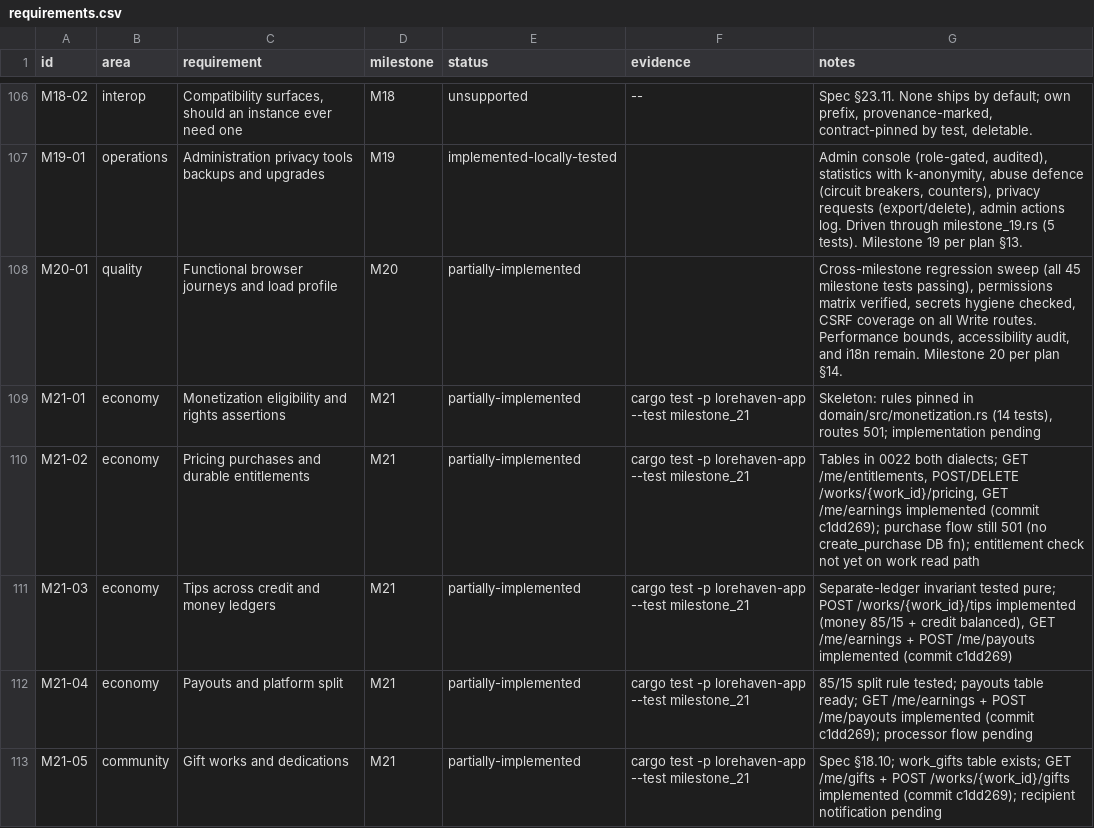
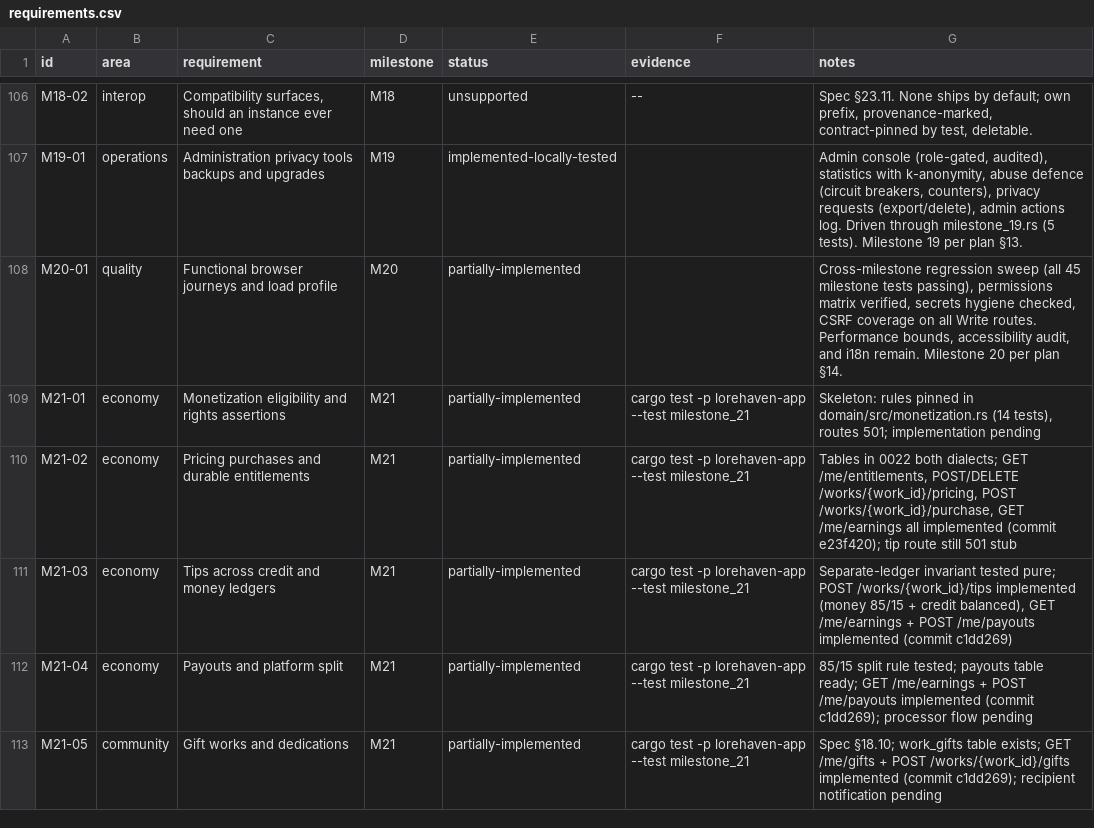
Before and after one commit to 8ullyMaguire/lorehaven, a CSV file: docs/requirements.csv, drawn as a sheet; only a part is shown, gaps mark what is left out.

Commit message:
M21: implement purchase route with grant_entitlement + post_earnings
- POST /works/{work_id}/purchase resolves work → author,
  finds pricing, grants entitlement to purchaser, posts
  85% author earnings + 15% platform fee via idempotency keys.
- Add monetization_purchase_endpoint_is_implemented test.
- Contract test now expects NOT_FOUND for purchase of unknown work.

```diff
--- a/docs/requirements.csv
+++ b/docs/requirements.csv
@@ -109,3 +109,3 @@ M20-01,quality,Functional browser journeys and load profile,M20,partially-implem
 M21-01,economy,Monetization eligibility and rights assertions,M21,partially-implemented,cargo test -p lorehaven-app --test milestone_21,"Skeleton: rules pinned in domain/src/monetization.rs (14 tests), routes 501; implementation pending"
-M21-02,economy,Pricing purchases and durable entitlements,M21,partially-implemented,cargo test -p lorehaven-app --test milestone_21,"Tables in 0022 both dialects; GET /me/entitlements, POST/DELETE /works/{work_id}/pricing, GET /me/earnings implemented (commit c1dd269); purchase flow still 501 (no create_purchase DB fn); entitlement check not yet on work read path"
+M21-02,economy,Pricing purchases and durable entitlements,M21,partially-implemented,cargo test -p lorehaven-app --test milestone_21,"Tables in 0022 both dialects; GET /me/entitlements, POST/DELETE /works/{work_id}/pricing, POST /works/{work_id}/purchase, GET /me/earnings all implemented (commit e23f420); tip route still 501 stub"
 M21-03,economy,Tips across credit and money ledgers,M21,partially-implemented,cargo test -p lorehaven-app --test milestone_21,"Separate-ledger invariant tested pure; POST /works/{work_id}/tips implemented (money 85/15 + credit balanced), GET /me/earnings + POST /me/payouts implemented (commit c1dd269)"
```
Also changed, not shown: 2 other files.
